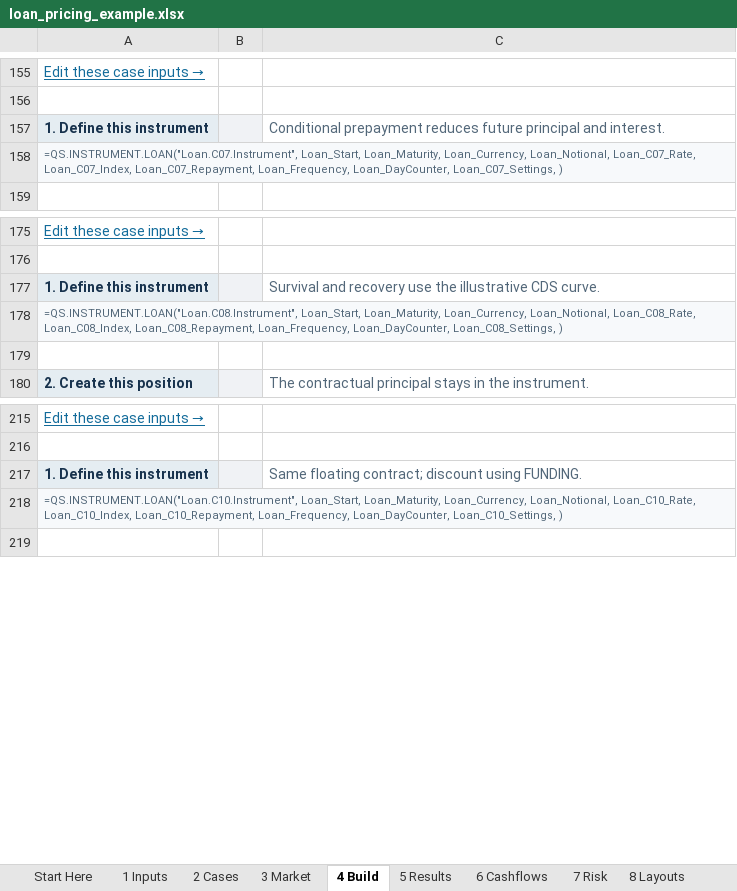
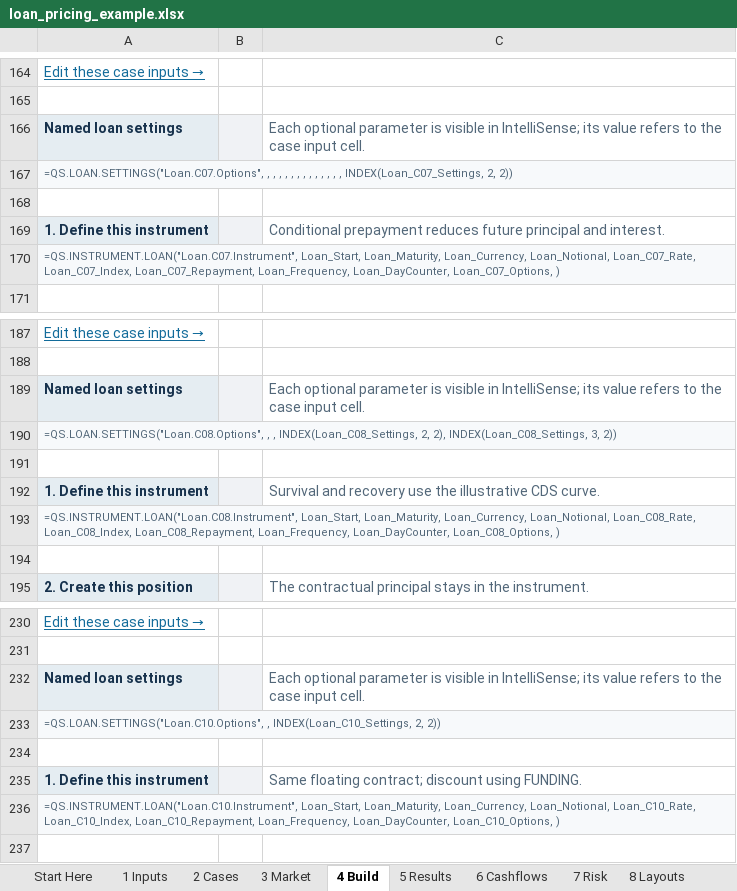
Before and after one commit to jmelo11/quantsupport, an Excel workbook: bindings/excel/examples/loan_pricing_example.xlsx, sheet 4 Build, drawn as a sheet; only a part is shown, gaps mark what is left out; values as stored, in another font and other column widths than the file's, no borders; addresses are those after the commit; the diff covers the shown part only; the diff names each change by its address in the sheet, - before the commit and + after, or states it on an @@ line.

```diff
--- a/bindings/excel/examples/loan_pricing_example.xlsx (sheet 4 Build)
+++ b/bindings/excel/examples/loan_pricing_example.xlsx (sheet 4 Build)
+row 166: Named loan settings |  | Each optional parameter is visible in IntelliSense; its value refers to the case input cell.
+row 167: =QS.LOAN.SETTINGS("Loan.C07.Options", , , , , , , , , , , , , , INDEX(Loan_C07_Settings, 2, 2))
+row 168: (empty)
-A170: …Loan_Frequency, Loan_DayCounter, Loan_C07_Settings, )
+A170: …Loan_Frequency, Loan_DayCounter, Loan_C07_Options, )
+row 189: Named loan settings |  | Each optional parameter is visible in IntelliSense; its value refers to the case input cell.
+row 190: =QS.LOAN.SETTINGS("Loan.C08.Options", , , INDEX(Loan_C08_Settings, 2, 2), INDEX(Loan_C08_Settings, 3, 2))
+row 191: (empty)
-A193: …Loan_Frequency, Loan_DayCounter, Loan_C08_Settings, )
+A193: …Loan_Frequency, Loan_DayCounter, Loan_C08_Options, )
+row 232: Named loan settings |  | Each optional parameter is visible in IntelliSense; its value refers to the case input cell.
+row 233: =QS.LOAN.SETTINGS("Loan.C10.Options", , INDEX(Loan_C10_Settings, 2, 2))
+row 234: (empty)
-A236: …Loan_Frequency, Loan_DayCounter, Loan_C10_Settings, )
+A236: …Loan_Frequency, Loan_DayCounter, Loan_C10_Options, )
```
Also changed, not shown: 9 added rows and 4 edited cells elsewhere in this sheet, formulas that keep their value, bindings/excel/examples/bond_pricing_example.xlsx, bindings/excel/examples/historical_pricing_example.xlsx, 16 other files.
